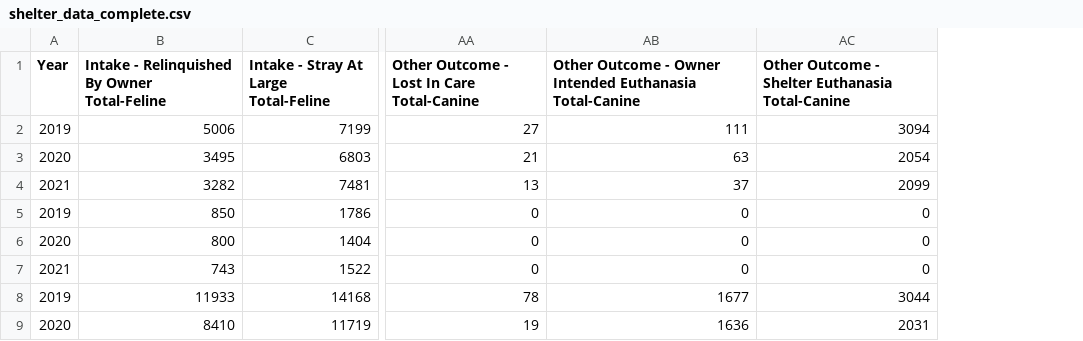
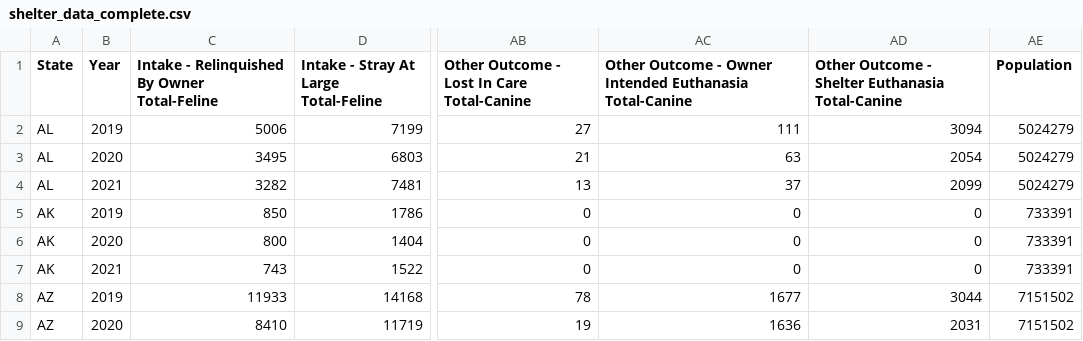
Before and after one commit to Niurika/Animal-Shelters-Intakes-and-Outcomes, a CSV file: Resources/shelter_data_complete.csv, drawn as a sheet; only a part is shown, gaps mark what is left out; the diff names each change by its address in the sheet, - before the commit and + after, or states it on an @@ line.

```diff
--- a/Resources/shelter_data_complete.csv
+++ b/Resources/shelter_data_complete.csv
+column A (State), rows 2-9: AL | AL | AL | AK | AK | AK | AZ | AZ
+column AE (Population), rows 2-9: 5024279 | 5024279 | 5024279 | 733391 | 733391 | 733391 | 7151502 | 7151502
```
Also changed, not shown: 1 other file.
